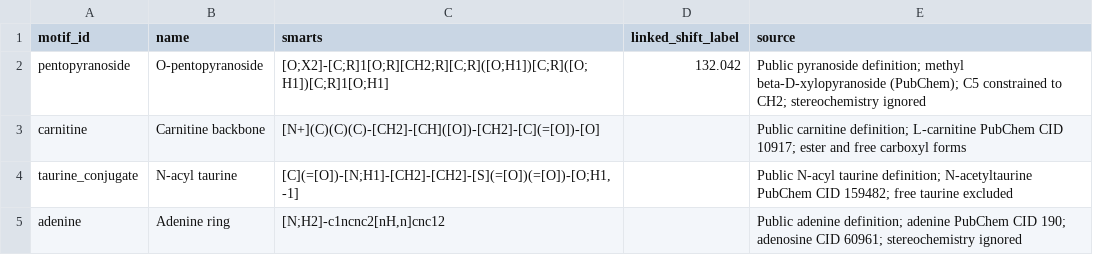
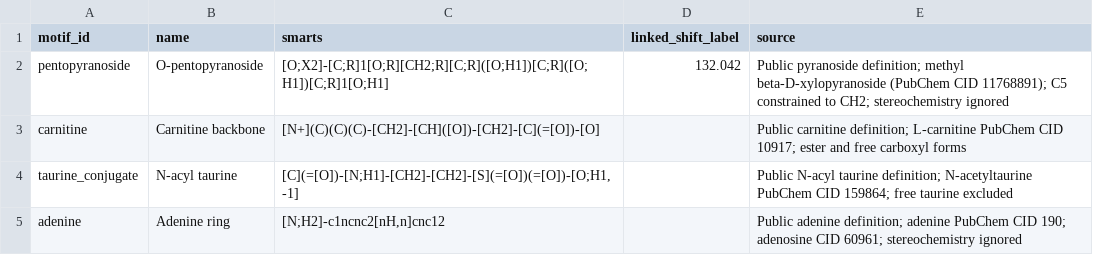
Before and after one commit to systemsomicslab/msdial_spectrum_catalog, a TSV file: tools/ws8_p2/motifs-p2-extra.tsv, drawn as a sheet.

```diff
--- a/tools/ws8_p2/motifs-p2-extra.tsv
+++ b/tools/ws8_p2/motifs-p2-extra.tsv
@@ -1,5 +1,5 @@
 motif_id	name	smarts	linked_shift_label	source
-pentopyranoside	O-pentopyranoside	[O;X2]-[C;R]1[O;R][CH2;R][C;R]([O;H1])[C;R]([O;H1])[C;R]1[O;H1]	132.042	Public pyranoside definition; methyl beta-D-xylopyranoside (PubChem); C5 constrained to CH2; stereochemistry ignored
+pentopyranoside	O-pentopyranoside	[O;X2]-[C;R]1[O;R][CH2;R][C;R]([O;H1])[C;R]([O;H1])[C;R]1[O;H1]	132.042	Public pyranoside definition; methyl beta-D-xylopyranoside (PubChem CID 11768891); C5 constrained to CH2; stereochemistry ignored
 carnitine	Carnitine backbone	[N+](C)(C)(C)-[CH2]-[CH]([O])-[CH2]-[C](=[O])-[O]		Public carnitine definition; L-carnitine PubChem CID 10917; ester and free carboxyl forms
-taurine_conjugate	N-acyl taurine	[C](=[O])-[N;H1]-[CH2]-[CH2]-[S](=[O])(=[O])-[O;H1,-1]		Public N-acyl taurine definition; N-acetyltaurine PubChem CID 159482; free taurine excluded
+taurine_conjugate	N-acyl taurine	[C](=[O])-[N;H1]-[CH2]-[CH2]-[S](=[O])(=[O])-[O;H1,-1]		Public N-acyl taurine definition; N-acetyltaurine PubChem CID 159864; free taurine excluded
 adenine	Adenine ring	[N;H2]-c1ncnc2[nH,n]cnc12		Public adenine definition; adenine PubChem CID 190; adenosine CID 60961; stereochemistry ignored
```
Also changed, not shown: tools/ws8_p2/diagnostics-p2.tsv, 2 other files.
